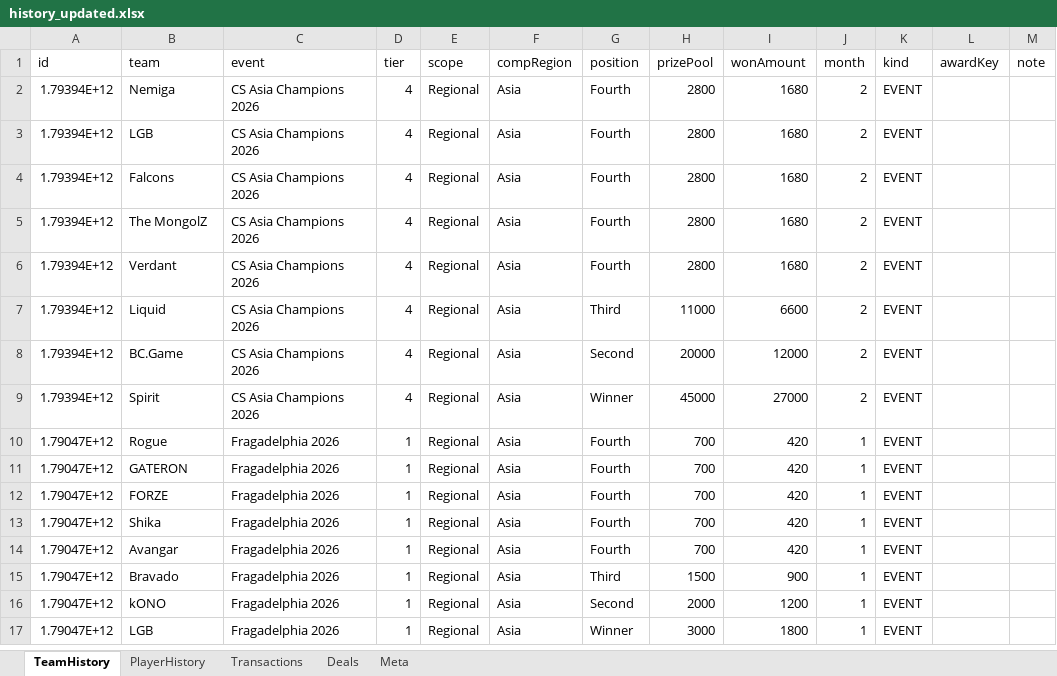
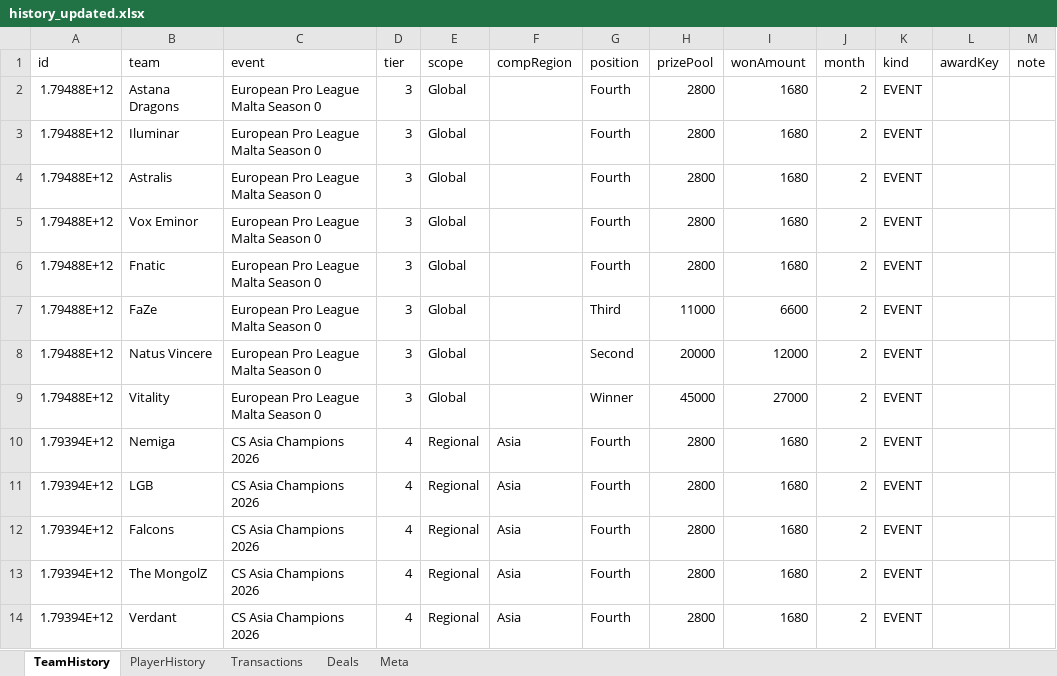
Before and after one commit to ravengone/ck-tools, an Excel workbook: file/history_updated.xlsx, sheet TeamHistory, drawn as a sheet; only a part is shown; the shorter side is filled out with more unchanged rows; values as stored, in another font and other column widths than the file's, no borders; the diff names each change by its address in the sheet, - before the commit and + after, or states it on an @@ line.

Commit message:
European Pro League Malta Season 0 pt2

```diff
--- a/file/history_updated.xlsx (sheet TeamHistory)
+++ b/file/history_updated.xlsx (sheet TeamHistory)
+row 2: 1.79488E+12 | Astana Dragons | European Pro League Malta Season 0 | 3 | Global |  | Fourth | 2800 | 1680 | 2 | EVENT
+row 3: 1.79488E+12 | Iluminar | European Pro League Malta Season 0 | 3 | Global |  | Fourth | 2800 | 1680 | 2 | EVENT
+row 4: 1.79488E+12 | Astralis | European Pro League Malta Season 0 | 3 | Global |  | Fourth | 2800 | 1680 | 2 | EVENT
+row 5: 1.79488E+12 | Vox Eminor | European Pro League Malta Season 0 | 3 | Global |  | Fourth | 2800 | 1680 | 2 | EVENT
+row 6: 1.79488E+12 | Fnatic | European Pro League Malta Season 0 | 3 | Global |  | Fourth | 2800 | 1680 | 2 | EVENT
+row 7: 1.79488E+12 | FaZe | European Pro League Malta Season 0 | 3 | Global |  | Third | 11000 | 6600 | 2 | EVENT
+row 8: 1.79488E+12 | Natus Vincere | European Pro League Malta Season 0 | 3 | Global |  | Second | 20000 | 12000 | 2 | EVENT
+row 9: 1.79488E+12 | Vitality | European Pro League Malta Season 0 | 3 | Global |  | Winner | 45000 | 27000 | 2 | EVENT
```
Also changed, not shown: sheet PlayerHistory, 2 other files.
